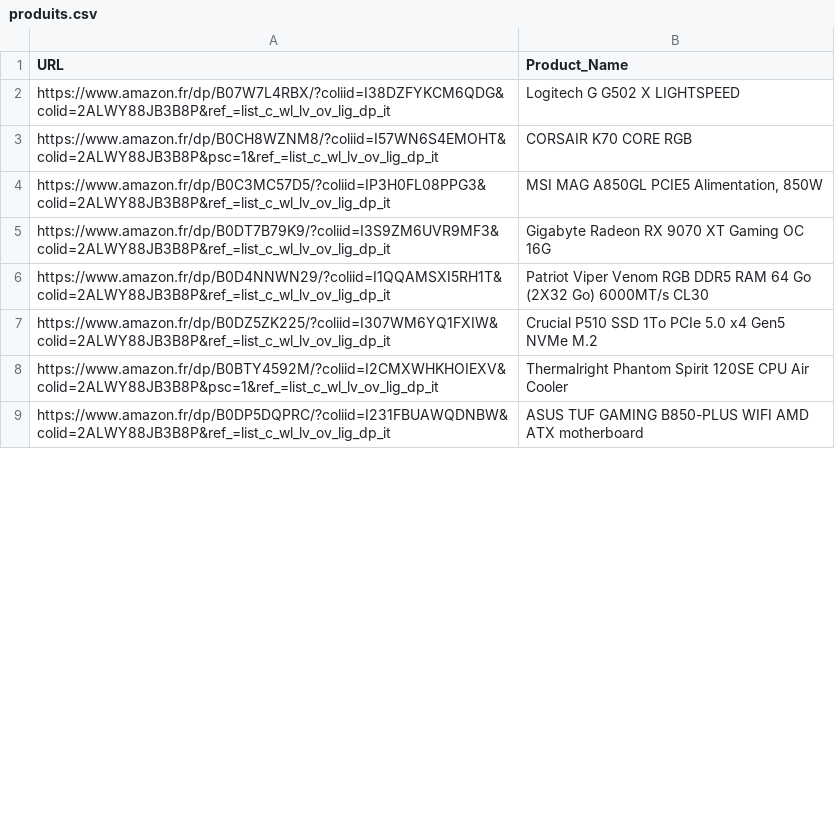
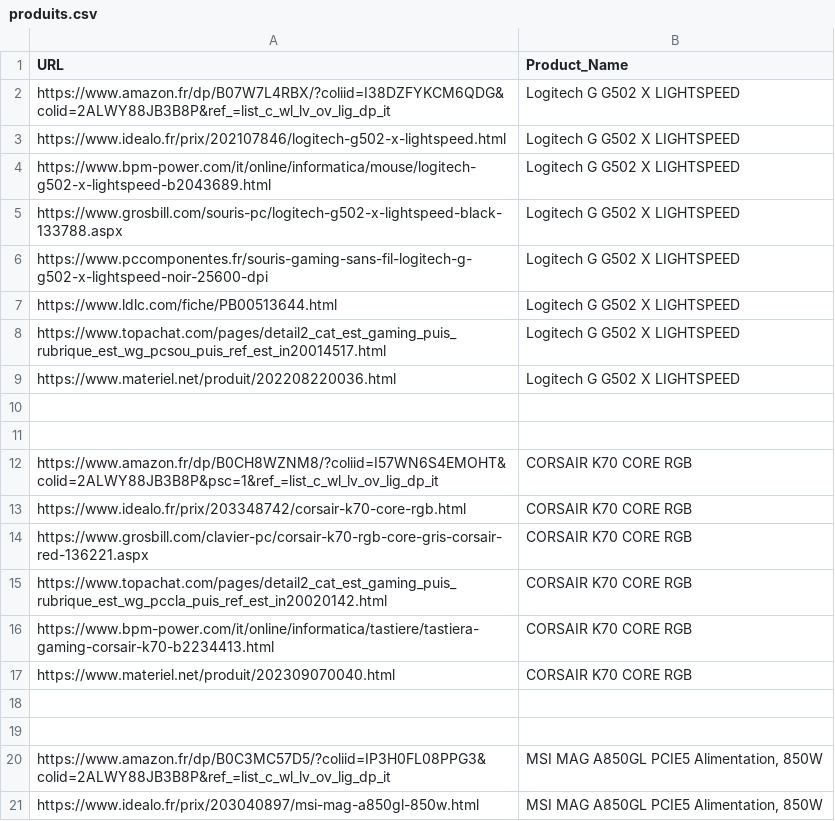
Before and after one commit to bikininjas/newbuild-scraper, a CSV file: produits.csv, drawn as a sheet; only a part is shown; the shorter side is filled out with more unchanged rows; the diff covers the shown part only; the diff names each change by its address in the sheet, - before the commit and + after, or states it on an @@ line.

Commit message:
Gcs output html (#1)
* feat(gcs): add GitHub Actions workflow to push output.html to Google Cloud Storage if valid; update docs and prompt_en.md

* docs(gcs): update secret names in README and prompt_en.md to match workflow

* fix(ci): install Playwright and browsers in GitHub Actions workflow

* fix(ci): install Playwright recommended dependencies for Ubuntu in workflow

* fix(ci): resolve git push error by rebasing before push in workflow

* refactor: restructure project by moving main script to src directory and updating paths; add alert and HTML generation modules

* style: standardize string quotes and formatting across multiple files

* fix(ci): update gcloud CLI action to version 2.6.0 and ensure default credentials are exported

* feat(ci): add push trigger for gcs-output-html branch in workflow

* fix(ci): stage all changes in price history commit

* Update price history

* feat(scraper): update site selectors for price scraping and add new product URLs

* Update price history

* <type>(<scope>): <description>

[optional body]

[optional footer(s)]

* refactor(scraper): simplify site selector return values

* Update price history

* feat(scraper): add site selectors for caseking.de and rue du commerce

* fix(workflow): update validation check from <table> to <ul> in output.html

---------

Co-authored-by: github-actions[bot] <github-actions[bot]@users.noreply.github.com>

```diff
--- a/produits.csv
+++ b/produits.csv
+row 3: https://www.idealo.fr/prix/202107846/logitech-g502-x-lightspeed.html | Logitech G G502 X LIGHTSPEED
+row 4: https://www.bpm-power.com/it/online/informatica/mouse/logitech-g502-x-lightspeed-b2043689.html | Logitech G G502 X LIGHTSPEED
+row 5: https://www.grosbill.com/souris-pc/logitech-g502-x-lightspeed-black-133788.aspx | Logitech G G502 X LIGHTSPEED
+row 6: https://www.pccomponentes.fr/souris-gaming-sans-fil-logitech-g-g502-x-lightspeed-noir-25600-dpi | Logitech G G502 X LIGHTSPEED
+row 7: https://www.ldlc.com/fiche/PB00513644.html | Logitech G G502 X LIGHTSPEED
+row 8: https://www.topachat.com/pages/detail2_cat_est_gaming_puis_rubrique_est_wg_pcsou_puis_ref_est_in20014517.html | Logitech G G502 X LIGHTSPEED
+row 9: https://www.materiel.net/produit/202208220036.html | Logitech G G502 X LIGHTSPEED
+row 10: (empty)
+row 11: (empty)
+row 13: https://www.idealo.fr/prix/203348742/corsair-k70-core-rgb.html | CORSAIR K70 CORE RGB
+row 14: https://www.grosbill.com/clavier-pc/corsair-k70-rgb-core-gris-corsair-red-136221.aspx | CORSAIR K70 CORE RGB
+row 15: https://www.topachat.com/pages/detail2_cat_est_gaming_puis_rubrique_est_wg_pccla_puis_ref_est_in20020142.html | CORSAIR K70 CORE RGB
+row 16: https://www.bpm-power.com/it/online/informatica/tastiere/tastiera-gaming-corsair-k70-b2234413.html | CORSAIR K70 CORE RGB
+row 17: https://www.materiel.net/produit/202309070040.html | CORSAIR K70 CORE RGB
+row 18: (empty)
+row 19: (empty)
+row 21: https://www.idealo.fr/prix/203040897/msi-mag-a850gl-850w.html | MSI MAG A850GL PCIE5 Alimentation, 850W
```
Also changed, not shown: 55 added rows, 5 removed rows and 6 edited cells elsewhere in this file, 11 other files.
